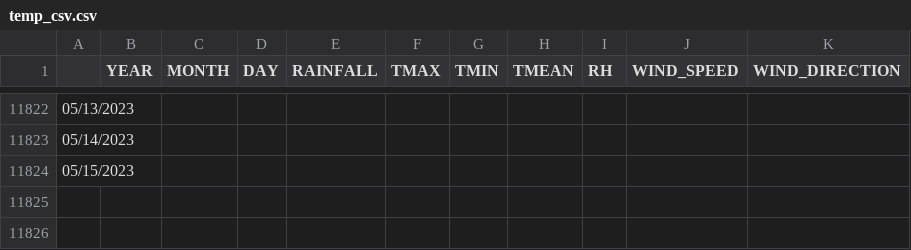
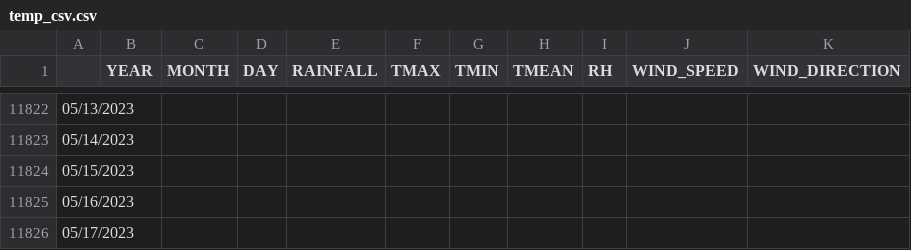
Before and after one commit to amiel-danao/weather-forecast, a CSV file: temp_csv.csv, drawn as a sheet; only a part is shown, gaps mark what is left out.

```diff
--- a/temp_csv.csv
+++ b/temp_csv.csv
@@ -11824 +11824,3 @@
 05/15/2023,,,,,,,,,,
+05/16/2023,,,,,,,,,,
+05/17/2023,,,,,,,,,,
```
Also changed, not shown: 3 other files.
